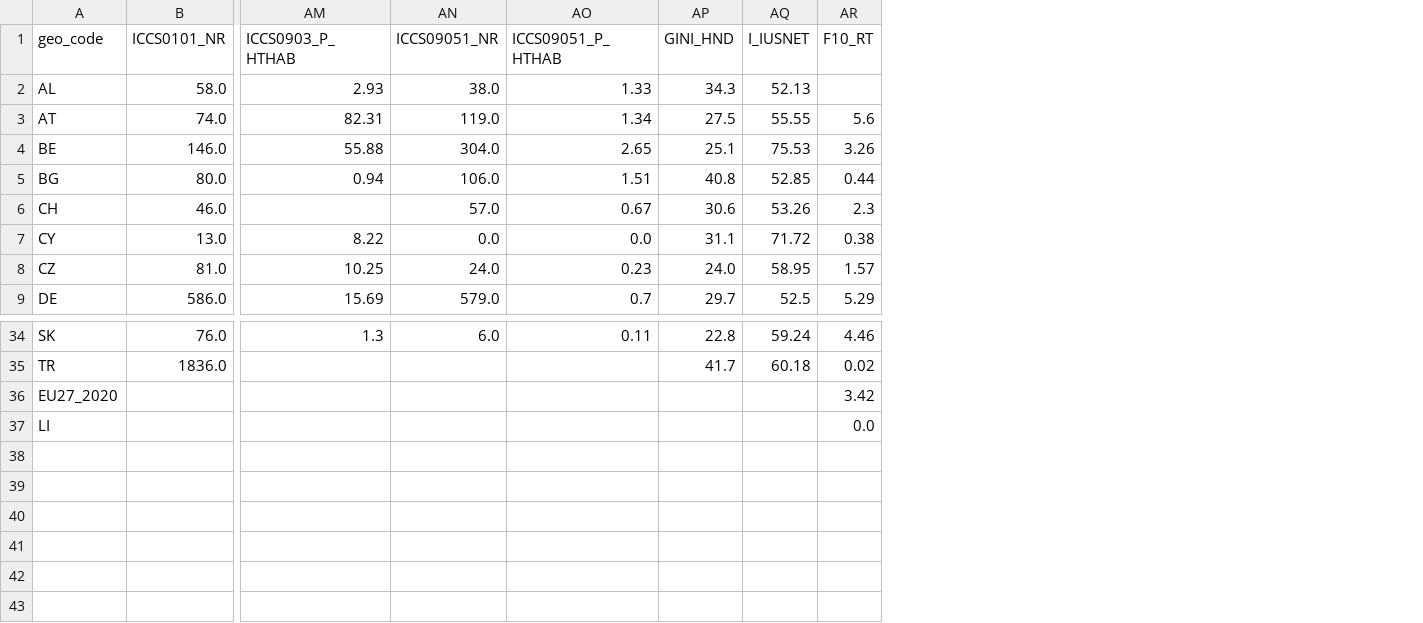
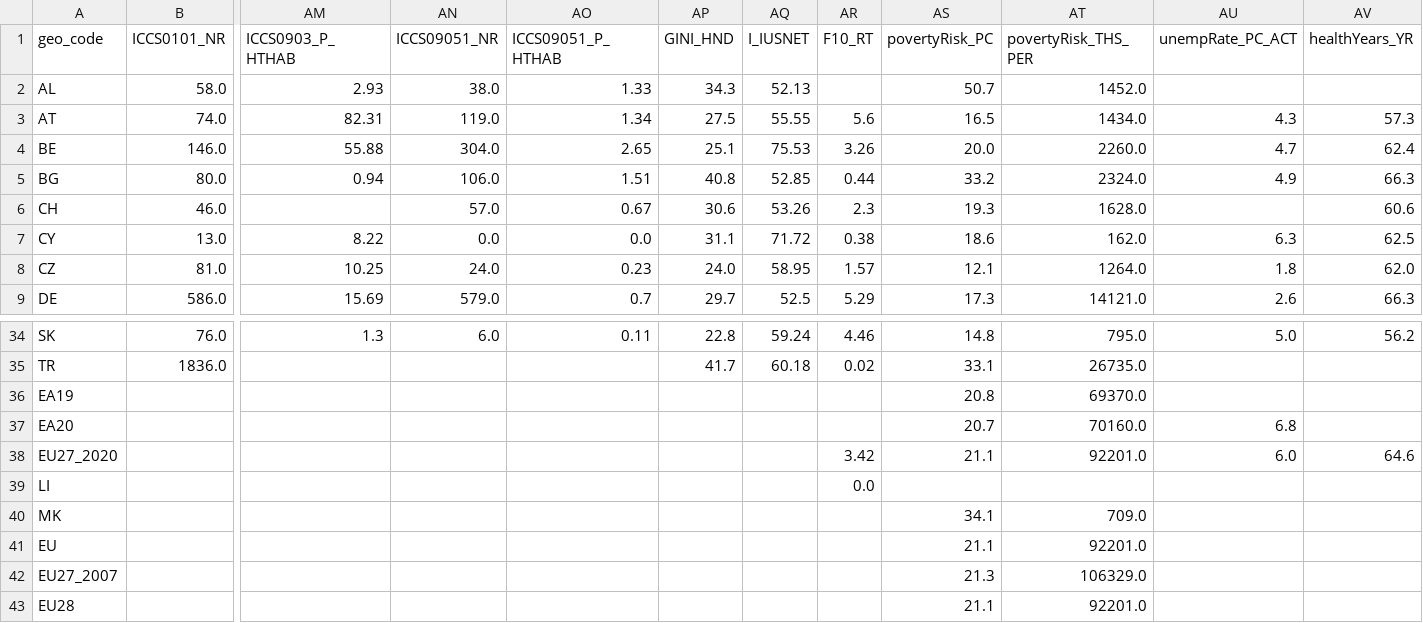
Before and after one commit to mh2134/fcss_w23_grp1, a CSV file: data/new.csv, drawn as a sheet; only a part is shown, gaps mark what is left out; rows hold the shown columns only; the diff names each change by its address in the sheet, - before the commit and + after, or states it on an @@ line.

```diff
--- a/data/new.csv
+++ b/data/new.csv
+column AS (povertyRisk_PC), rows 2-9: 50.7 | 16.5 | 20.0 | 33.2 | 19.3 | 18.6 | 12.1 | 17.3; rows 34-35: 14.8 | 33.1; row 38: 21.1
+column AT (povertyRisk_THS_PER), rows 2-9: 1452.0 | 1434.0 | 2260.0 | 2324.0 | 1628.0 | 162.0 | 1264.0 | 14121.0; rows 34-35: 795.0 | 26735.0; row 38: 92201.0
+column AU (unempRate_PC_ACT), rows 3-9: 4.3 | 4.7 | 4.9 |  | 6.3 | 1.8 | 2.6; row 34: 5.0; row 38: 6.0
+column AV (healthYears_YR), rows 3-9: 57.3 | 62.4 | 66.3 | 60.6 | 62.5 | 62.0 | 66.3; row 34: 56.2; row 38: 64.6
+row 36: EA19 |  |  |  |  |  |  |  | 20.8 | 69370.0
+row 37: EA20 |  |  |  |  |  |  |  | 20.7 | 70160.0 | 6.8
+row 40: MK |  |  |  |  |  |  |  | 34.1 | 709.0
+row 41: EU |  |  |  |  |  |  |  | 21.1 | 92201.0
+row 42: EU27_2007 |  |  |  |  |  |  |  | 21.3 | 106329.0
+row 43: EU28 |  |  |  |  |  |  |  | 21.1 | 92201.0
```
Also changed, not shown: data/Intentional homicide-params.csv, data/Intentional homicide-table-0.csv, 3 other files.
